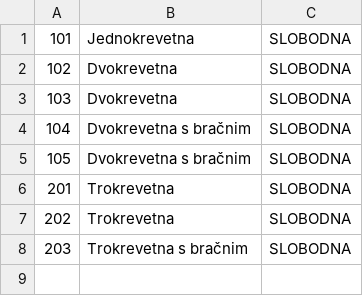
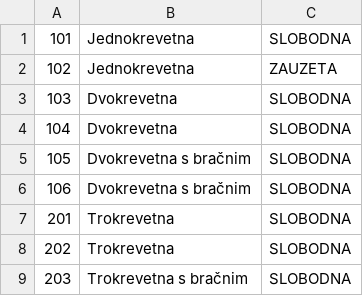
Before and after one commit to niksacvorovic/oop1-java-swing-crud, a CSV file: data/rooms.csv, drawn as a sheet.

```diff
--- a/data/rooms.csv
+++ b/data/rooms.csv
@@ -1,6 +1,7 @@
 101,Jednokrevetna,SLOBODNA
-102,Dvokrevetna,SLOBODNA
+102,Jednokrevetna,ZAUZETA
 103,Dvokrevetna,SLOBODNA
-104,Dvokrevetna s bračnim,SLOBODNA
+104,Dvokrevetna,SLOBODNA
 105,Dvokrevetna s bračnim,SLOBODNA
+106,Dvokrevetna s bračnim,SLOBODNA
 201,Trokrevetna,SLOBODNA
```
Also changed, not shown: data/pricings.csv, data/roomfeaturelinks.csv, 44 other files.
